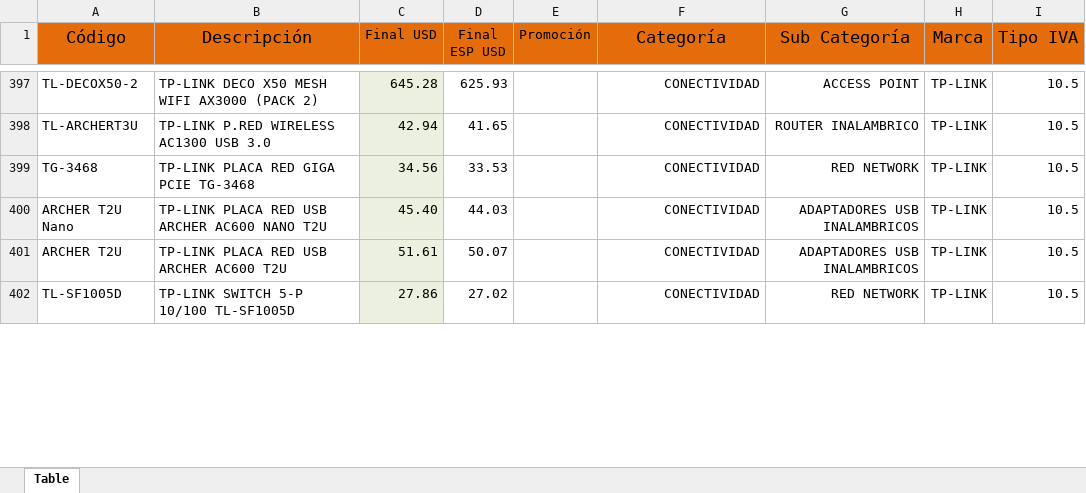
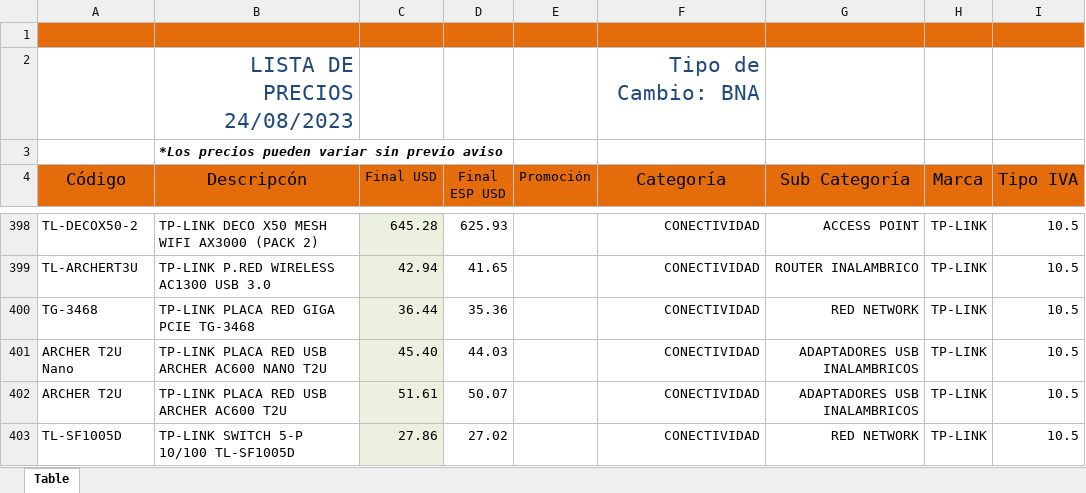
Before and after one commit to Mariano-RA/Repo-Python-DB-DottAPI, an Excel workbook: archivosPorCargar/temporales/temp_eikon.xlsx, sheet Table, drawn as a sheet; only a part is shown, gaps mark what is left out; values as stored, in another font and other column widths than the file's, no borders; table styles not drawn; addresses are those after the commit; the diff covers the shown part only; the diff names each change by its address in the sheet, - before the commit and + after, or states it on an @@ line.

```diff
--- a/archivosPorCargar/temporales/temp_eikon.xlsx (sheet Table)
+++ b/archivosPorCargar/temporales/temp_eikon.xlsx (sheet Table)
+row 1: (empty)
+row 2:  | LISTA DE PRECIOS 24/08/2023 |  |  |  | Tipo de Cambio: BNA
+row 3:  | *Los precios pueden variar sin previo aviso
-B4: Descripción
+B4: Descripcón
-C400 (Final USD): 34.56
+C400 (Final USD): 36.44
-D400 (Final ESP USD): 33.53
+D400 (Final ESP USD): 35.36
```
Also changed, not shown: 6 added rows, 9 removed rows, 21 edited cells and cell formats elsewhere in this sheet, archivosPorCargar/temporales/temp_elit.xlsx, archivosPorCargar/temporales/temp_hdc.xlsx, 12 other files.
